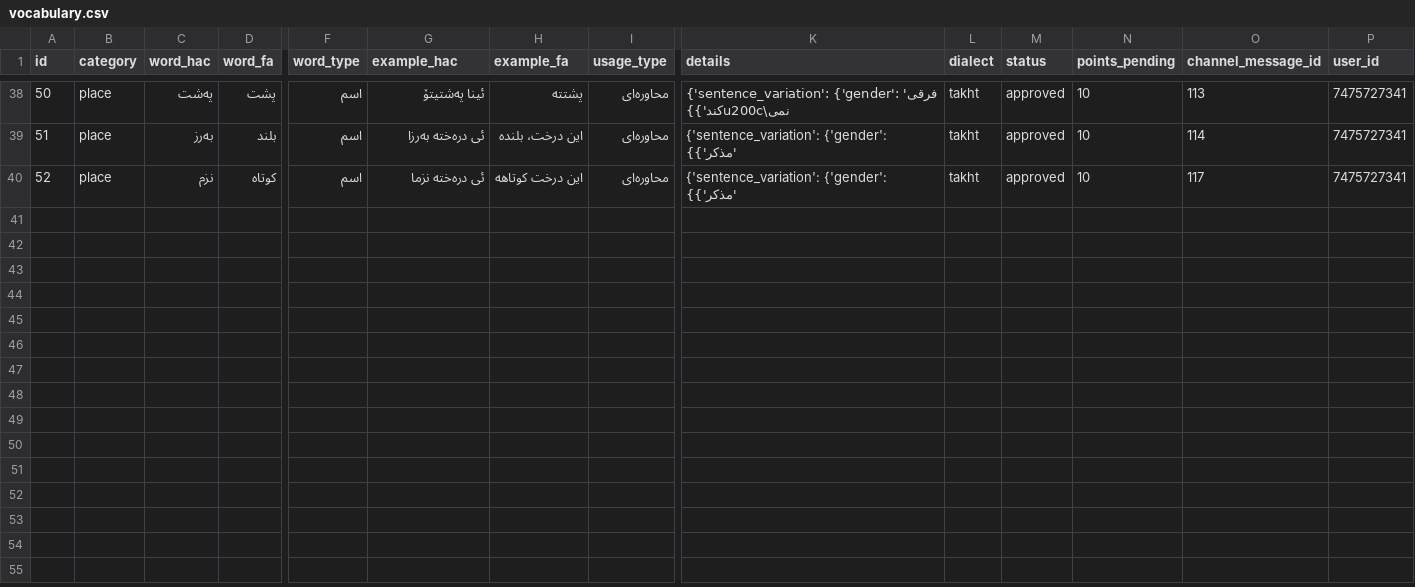
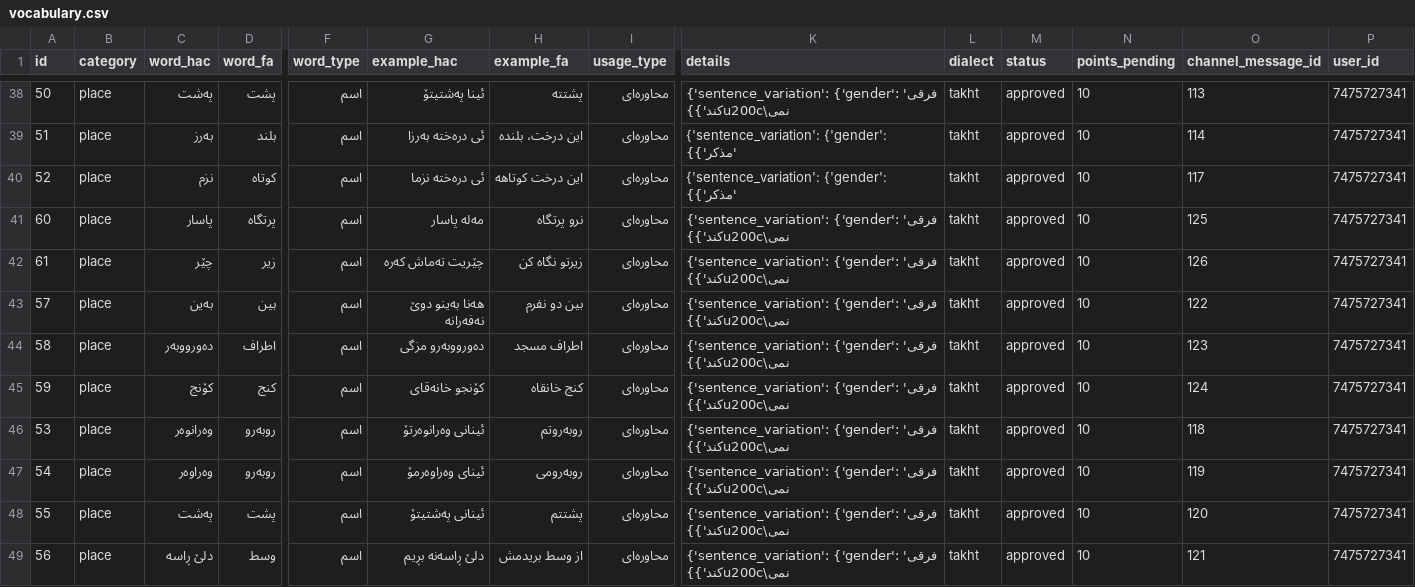
Before and after one commit to yongiiljimae-svg/Hawrami-Dataset, a CSV file: dataset/vocabulary.csv, drawn as a sheet; only a part is shown, gaps mark what is left out; rows hold the shown columns only; the diff names each change by its address in the sheet, - before the commit and + after, or states it on an @@ line.

```diff
--- a/dataset/vocabulary.csv
+++ b/dataset/vocabulary.csv
+row 41: 60 | place | پاسار | پرتگاه | اسم | مه‌له پاسار | نرو پرتگاه | محاوره‌ای | {'sentence_variation': {'gender': 'فرقی نمی\u200cکند'}} | takht | approved | 10 | 125 | 7475727341
+row 42: 61 | place | چێر | زیر | اسم | چێریت تەماش کەرە | زیرتو نگاە کن | محاوره‌ای | {'sentence_variation': {'gender': 'فرقی نمی\u200cکند'}} | takht | approved | 10 | 126 | 7475727341
+row 43: 57 | place | به‌ین | بین | اسم | هه‌نا به‌ینو دوێ نە‌فە‌رانە | بین دو نفرم | محاوره‌ای | {'sentence_variation': {'gender': 'فرقی نمی\u200cکند'}} | takht | approved | 10 | 122 | 7475727341
+row 44: 58 | place | دەورووبەر | اطراف | اسم | ده‌ورووبەرو مزگی | اطراف مسجد | محاوره‌ای | {'sentence_variation': {'gender': 'فرقی نمی\u200cکند'}} | takht | approved | 10 | 123 | 7475727341
+row 45: 59 | place | کۆنج | کنج | اسم | کۆنجو خانەقای | کنج خانقاە | محاوره‌ای | {'sentence_variation': {'gender': 'فرقی نمی\u200cکند'}} | takht | approved | 10 | 124 | 7475727341
+row 46: 53 | place | وه‌رانوه‌ر | روبه‌رو | اسم | ئینانی وەرانوەرتۆ | روبەروتم | محاوره‌ای | {'sentence_variation': {'gender': 'فرقی نمی\u200cکند'}} | takht | approved | 10 | 118 | 7475727341
+row 47: 54 | place | وەراوەر | روبەرو | اسم | ئینای وەراوەرمۆ | روبەرومی | محاوره‌ای | {'sentence_variation': {'gender': 'فرقی نمی\u200cکند'}} | takht | approved | 10 | 119 | 7475727341
+row 48: 55 | place | پەشت | پشت | اسم | ئینانی پەشتیتۆ | پشتتم | محاوره‌ای | {'sentence_variation': {'gender': 'فرقی نمی\u200cکند'}} | takht | approved | 10 | 120 | 7475727341
+row 49: 56 | place | دلێ ڕاسە | وسط | اسم | دلێ ڕاسەنە بڕیم | از وسط بریدمش | محاوره‌ای | {'sentence_variation': {'gender': 'فرقی نمی\u200cکند'}} | takht | approved | 10 | 121 | 7475727341
```
